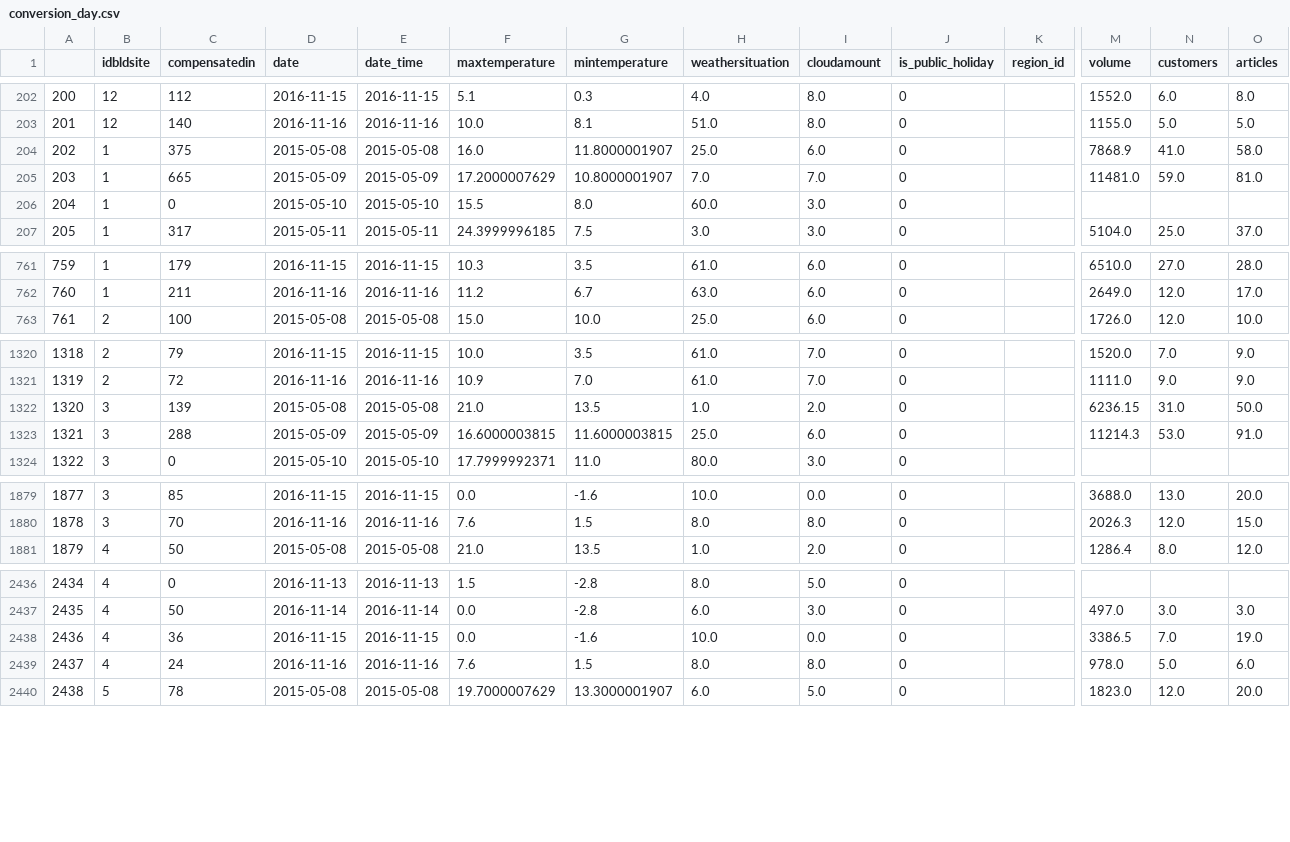
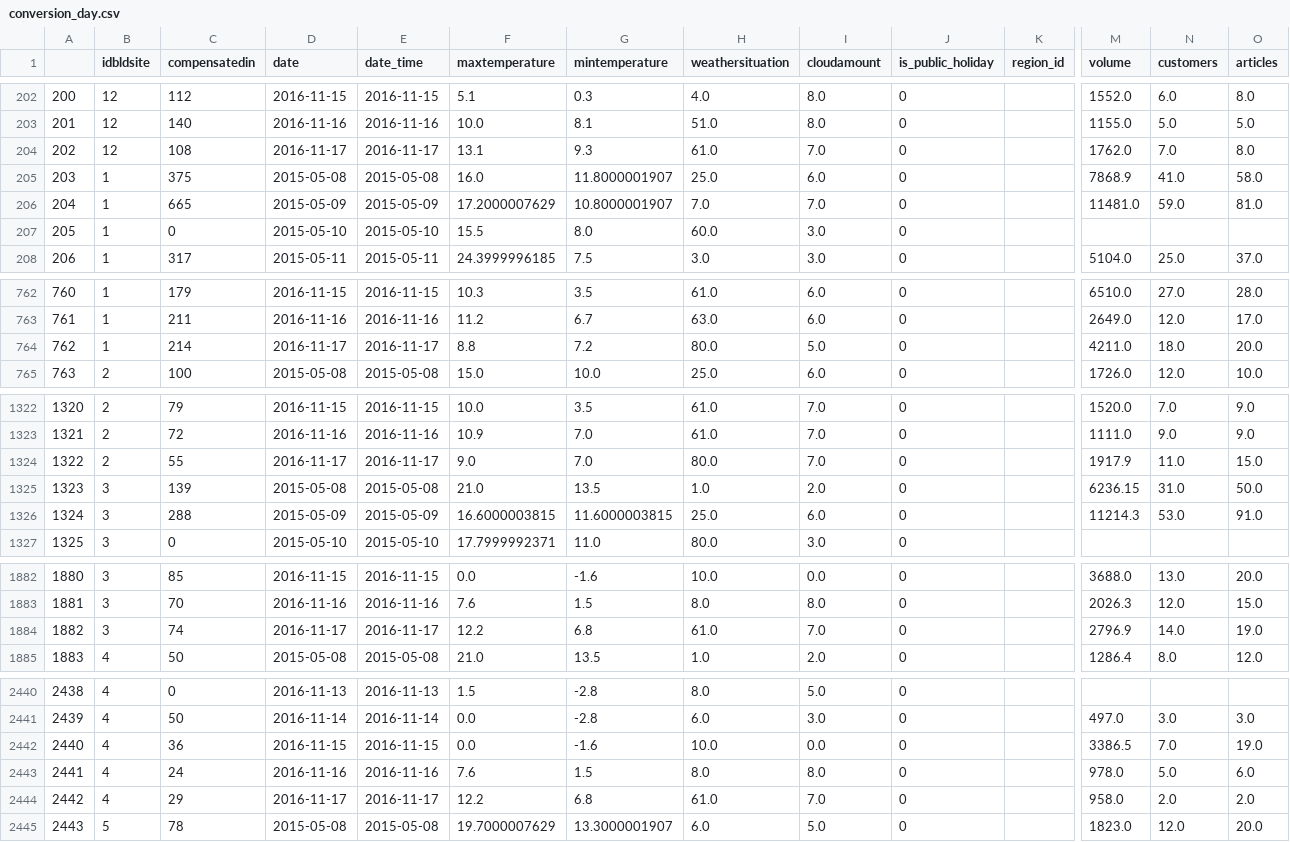
Before and after one commit to clementlefevre/dilax, a CSV file: prediction/app/business_logic/data/conversion_day.csv, drawn as a sheet; only a part is shown, gaps mark what is left out; addresses are those after the commit; rows hold the shown columns only; the diff covers the shown part only; the diff names each change by its address in the sheet, - before the commit and + after, or states it on an @@ line.

```diff
--- a/prediction/app/business_logic/data/conversion_day.csv
+++ b/prediction/app/business_logic/data/conversion_day.csv
+row 204: 202 | 12 | 108 | 2016-11-17 | 2016-11-17 | 13.1 | 9.3 | 61.0 | 7.0 | 0 |  | 1762.0 | 7.0 | 8.0
@@ column A renumbered between rows 205 and 6244 @@
+row 764: 762 | 1 | 214 | 2016-11-17 | 2016-11-17 | 8.8 | 7.2 | 80.0 | 5.0 | 0 |  | 4211.0 | 18.0 | 20.0
+row 1324: 1322 | 2 | 55 | 2016-11-17 | 2016-11-17 | 9.0 | 7.0 | 80.0 | 7.0 | 0 |  | 1917.9 | 11.0 | 15.0
+row 1884: 1882 | 3 | 74 | 2016-11-17 | 2016-11-17 | 12.2 | 6.8 | 61.0 | 7.0 | 0 |  | 2796.9 | 14.0 | 19.0
+row 2444: 2442 | 4 | 29 | 2016-11-17 | 2016-11-17 | 12.2 | 6.8 | 61.0 | 7.0 | 0 |  | 958.0 | 2.0 | 2.0
```
Also changed, not shown: 7 added rows elsewhere in this file, prediction/app/business_logic/data/store/DWE_CLOSED_2013_forecasts_set_D_retro_True.csv, prediction/app/business_logic/data/store/DWE_CLOSED_2013_observed_set_D_retro_True.csv, 12 other files.
